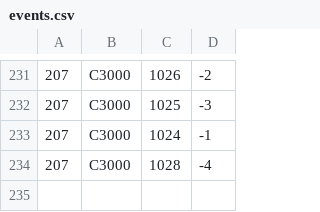
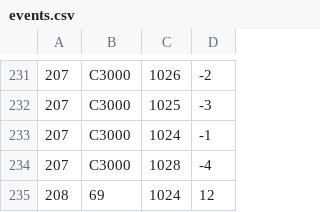
Before and after one commit to SkazuHD/ss-23-eshop, a CSV file: events.csv, drawn as a sheet; only a part is shown, gaps mark what is left out; the diff names each change by its address in the sheet, - before the commit and + after, or states it on an @@ line.

```diff
--- a/events.csv
+++ b/events.csv
+row 235: 208 | 69 | 1024 | 12
```
Also changed, not shown: products.csv, 10 other files.
